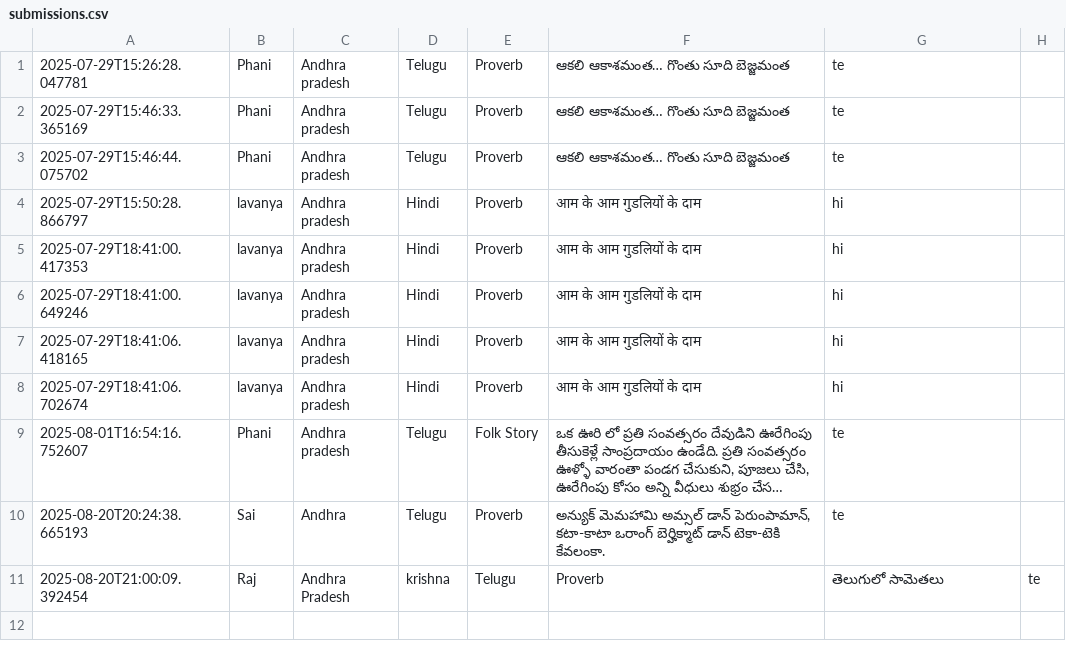
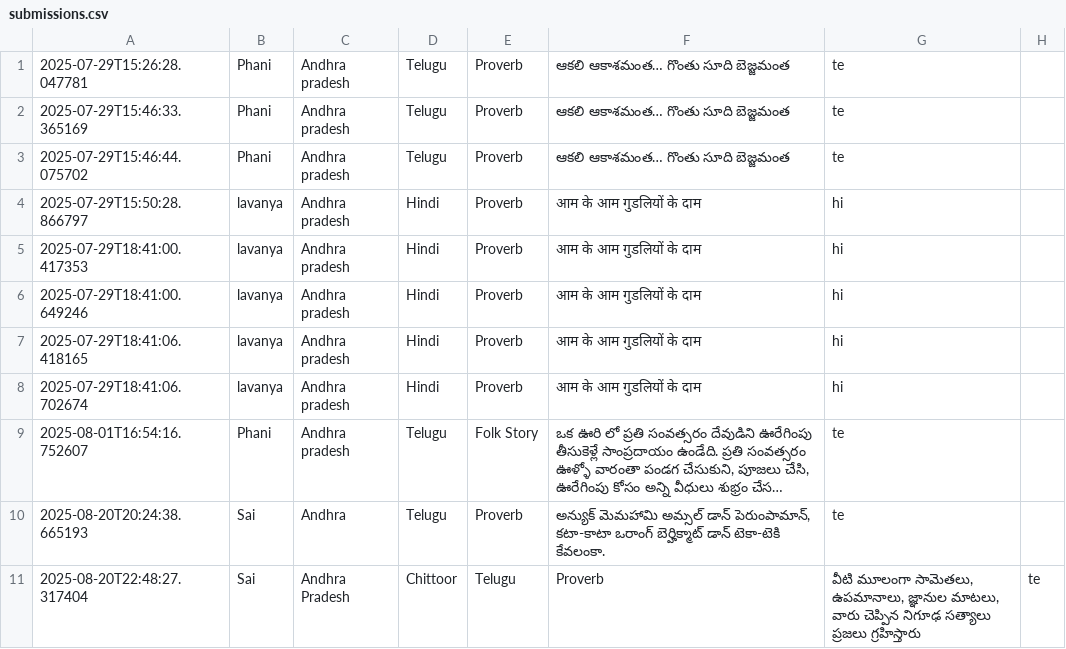
Before and after one commit to Phnaii833/Streamlit-AI-Application, a CSV file: submissions.csv, drawn as a sheet; long unchanged cells end in ….

```diff
--- a/submissions.csv
+++ b/submissions.csv
@@ -14,2 +14,2 @@
 2025-08-20T20:24:38.665193,Sai,Andhra,Telugu,Proverb," అన్యుక్ మెమహామి అమ్సల్ డాన్ పెరుంపామాన్, కటా-కాటా ఒరాంగ్ బెర్హిక్మాట్ డాన్ టెకా-టెకి కేవలంకా.",te
-2025-08-20T21:00:09.392454,Raj,Andhra Pradesh,krishna,Telugu,Proverb,తెలుగులో సామెతలు ,te
+2025-08-20T22:48:27.317404,Sai,Andhra Pradesh,Chittoor,Telugu,Proverb,"వీటి మూలంగా సామెతలు, ఉపమానాలు, జ్ఞానుల మాటలు, వారు చెప్పిన నిగూఢ సత్యాలు ప్రజలు గ్రహిస్తారు",te,
```
Also changed, not shown: 3 other files.
